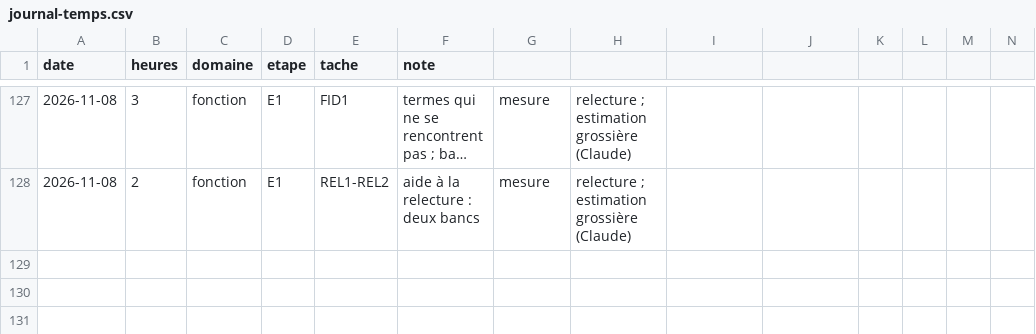
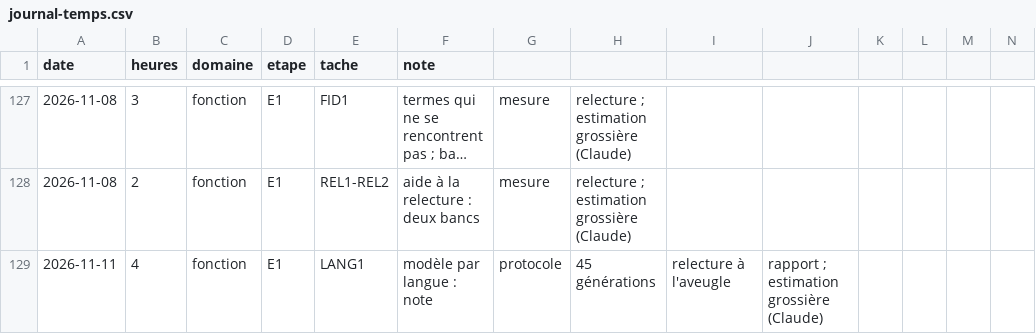
Before and after one commit to jvdbiest/Otlet, a CSV file: docs/projet/journal-temps.csv, drawn as a sheet; only a part is shown, gaps mark what is left out; long unchanged cells end in …; the diff names each change by its address in the sheet, - before the commit and + after, or states it on an @@ line.

```diff
--- a/docs/projet/journal-temps.csv
+++ b/docs/projet/journal-temps.csv
+row 129: 2026-11-11 | 4 | fonction | E1 | LANG1 | modèle par langue : note | protocole | 45 générations | relecture à l'aveugle | rapport ; estimation grossière (Claude)
```
Also changed, not shown: 10 other files.
